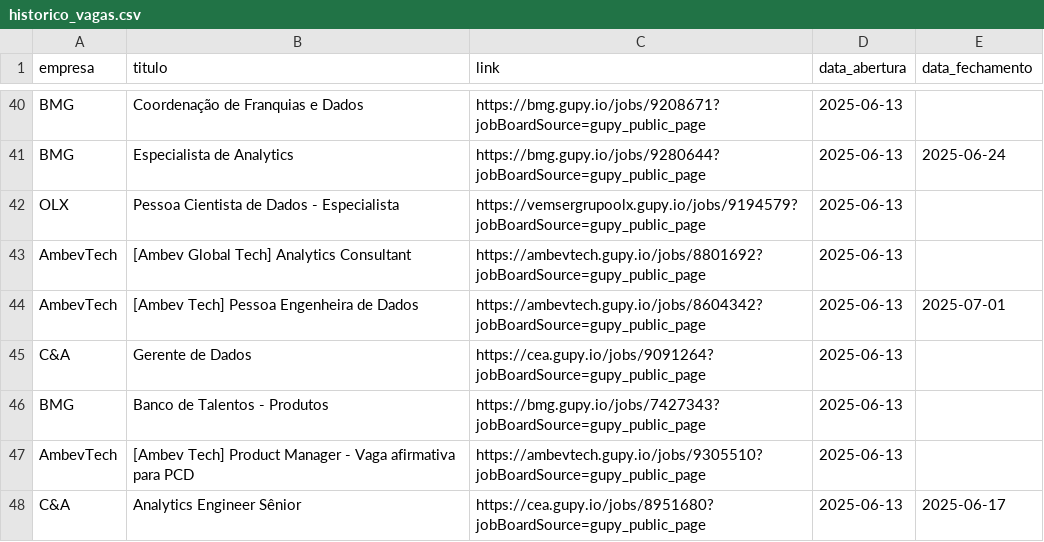
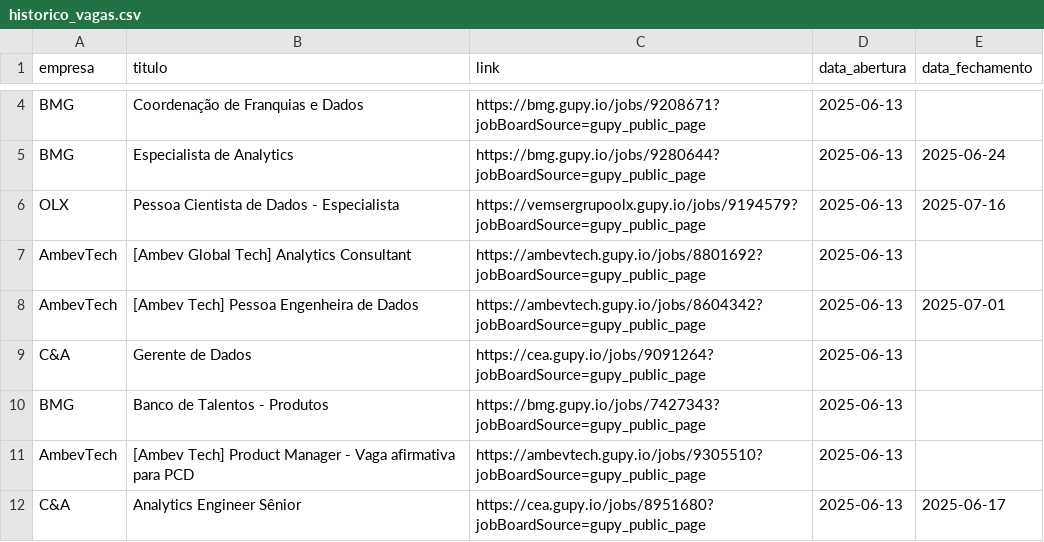
Before and after one commit to ThassiaLima/notificador_vagas_gupy, a CSV file: historico_vagas.csv, drawn as a sheet; only a part is shown, gaps mark what is left out; the diff covers the shown part only.

```diff
--- a/historico_vagas.csv
+++ b/historico_vagas.csv
@@ -41,3 +5,3 @@ BMG,Coordenação de Franquias e Dados,https://bmg.gupy.io/jobs/9208671?jobBoard
 BMG,Especialista de Analytics,https://bmg.gupy.io/jobs/9280644?jobBoardSource=gupy_public_page,2025-06-13,2025-06-24
-OLX,Pessoa Cientista de Dados - Especialista,https://vemsergrupoolx.gupy.io/jobs/9194579?jobBoardSource=gupy_public_page,2025-06-13,
+OLX,Pessoa Cientista de Dados - Especialista,https://vemsergrupoolx.gupy.io/jobs/9194579?jobBoardSource=gupy_public_page,2025-06-13,2025-07-16
 AmbevTech,[Ambev Global Tech] Analytics Consultant,https://ambevtech.gupy.io/jobs/8801692?jobBoardSource=gupy_public_page,2025-06-13,
```
Also changed, not shown: 2 added rows, 1 removed row, 61 moved rows and 4 edited cells elsewhere in this file.
